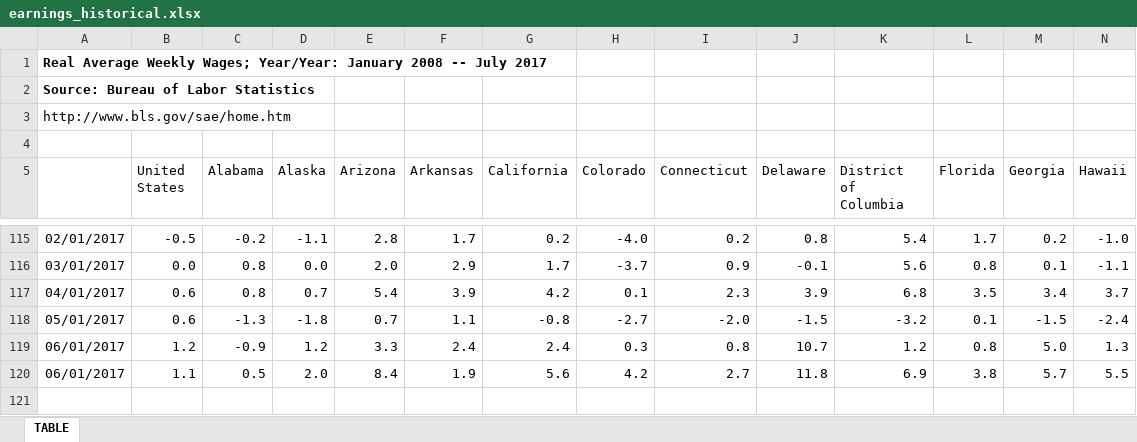
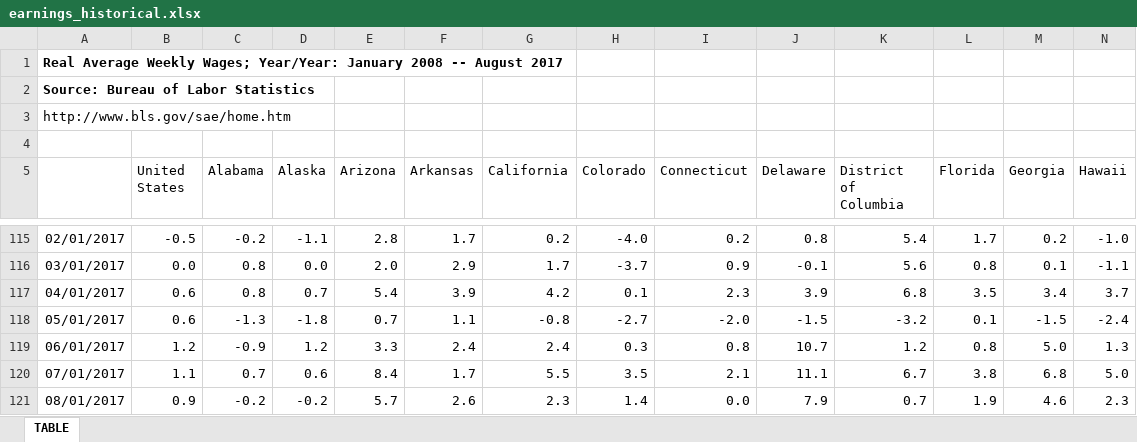
Before and after one commit to UrbanInstitute/state-economic-monitor, an Excel workbook: data/historical/source/earnings_historical.xlsx, sheet TABLE, drawn as a sheet; only a part is shown, gaps mark what is left out; values as stored, in another font and other column widths than the file's, no borders; removed rows and columns are numbered as before the commit, all else as after; rows hold the shown columns only; the diff names each change by its address in the sheet, - before the commit and + after, or states it on an @@ line.

```diff
--- a/data/historical/source/earnings_historical.xlsx (sheet TABLE)
+++ b/data/historical/source/earnings_historical.xlsx (sheet TABLE)
-A1: …2008 -- July 2017
+A1: …2008 -- August 2017
-row 120: 06/01/2017 | 1.1 | 0.5 | 2.0 | 8.4 | 1.9 | 5.6 | 4.2 | 2.7 | 11.8 | 6.9 | 3.8 | 5.7 | 5.5
+row 120: 07/01/2017 | 1.1 | 0.7 | 0.6 | 8.4 | 1.7 | 5.5 | 3.5 | 2.1 | 11.1 | 6.7 | 3.8 | 6.8 | 5.0
+row 121: 08/01/2017 | 0.9 | -0.2 | -0.2 | 5.7 | 2.6 | 2.3 | 1.4 | 0.0 | 7.9 | 0.7 | 1.9 | 4.6 | 2.3
```
Also changed, not shown: data/historical/source/state_total_tax_values_historical.xlsx, data/historical/source/total_employment_historical.xlsx, 53 other files.
